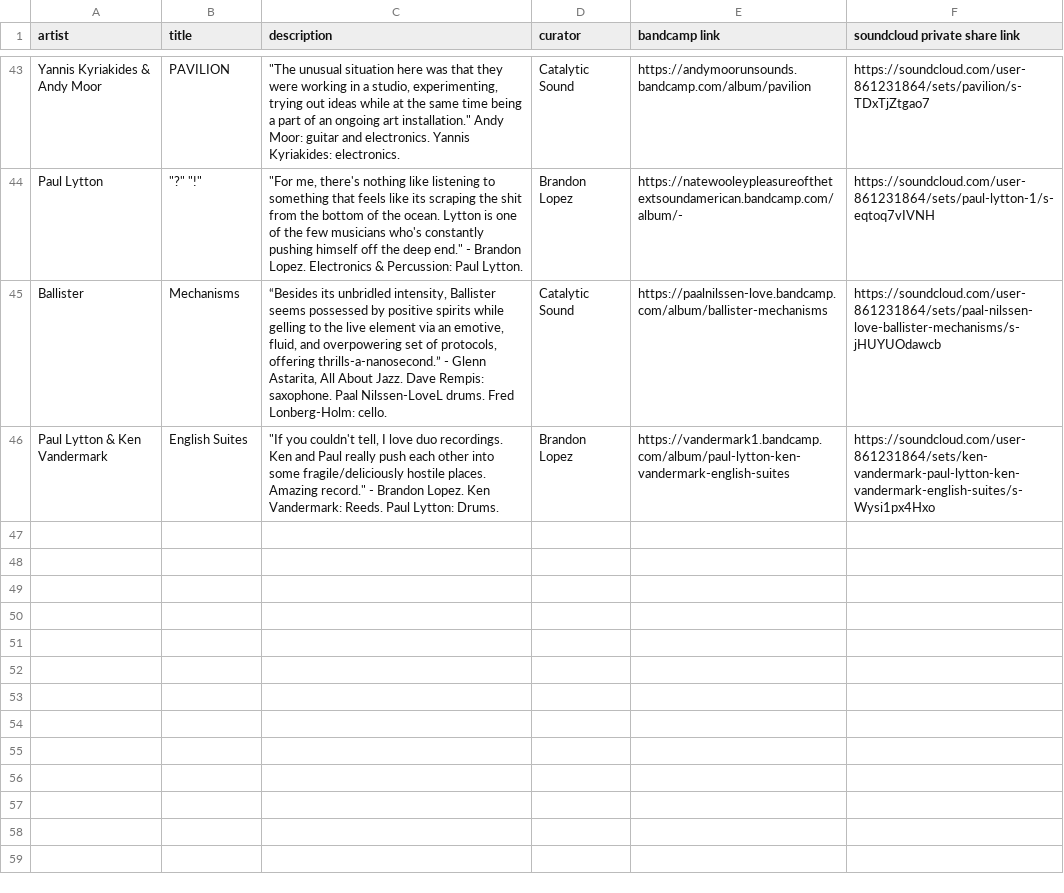
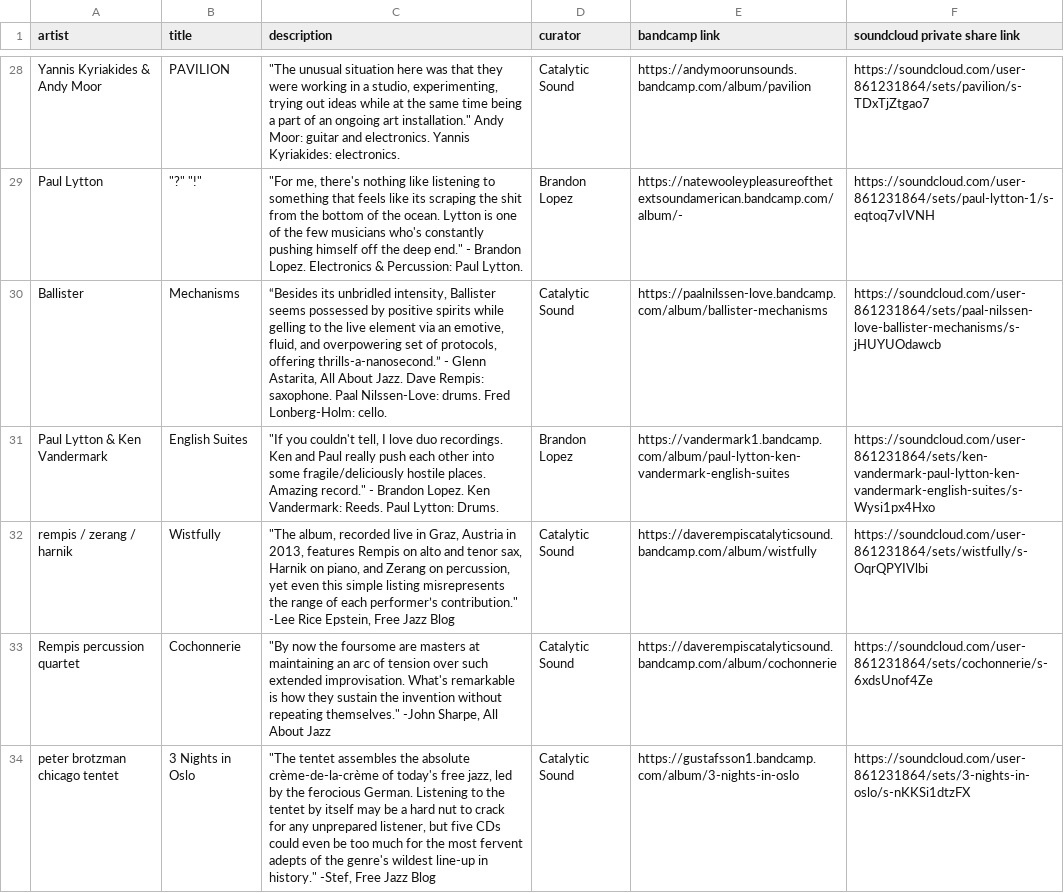
Before and after one commit to san3091/catalytic-soundstream, a CSV file: lib/curated.csv, drawn as a sheet; only a part is shown, gaps mark what is left out; addresses are those after the commit; the diff covers the shown part only; the diff names each change by its address in the sheet, - before the commit and + after, or states it on an @@ line.

```diff
--- a/lib/curated.csv
+++ b/lib/curated.csv
-C30 (description): …saxophone. Paal Nilssen-LoveL drums. Fred…
+C30 (description): …saxophone. Paal Nilssen-Love: drums. Fred…
+row 32: rempis / zerang / harnik | Wistfully | "The album, recorded live in Graz, Austria in 2013, features Rempis on alto and tenor sax, Harnik on piano, and Zerang on percussion, yet even this simple listing misrepresents the range of each performer’s contribution." -Lee Rice Epstein, Free Jazz Blog | Catalytic Sound | https://daverempiscatalyticsound.bandcamp.com/album/wistfully | https://soundcloud.com/user-861231864/sets/wistfully/s-OqrQPYIVlbi
+row 33: Rempis percussion quartet | Cochonnerie | "By now the foursome are masters at maintaining an arc of tension over such extended improvisation. What's remarkable is how they sustain the invention without repeating themselves." -John Sharpe, All About Jazz | Catalytic Sound | https://daverempiscatalyticsound.bandcamp.com/album/cochonnerie | https://soundcloud.com/user-861231864/sets/cochonnerie/s-6xdsUnof4Ze
+row 34: peter brotzman chicago tentet | 3 Nights in Oslo | "The tentet assembles the absolute crème-de-la-crème of today's free jazz, led by the ferocious German. Listening to the tentet by itself may be a hard nut to crack for any unprepared listener, but five CDs could even be too much for the most fervent adepts of the genre's wildest line-up in history." -Stef, Free Jazz Blog | Catalytic Sound | https://gustafsson1.bandcamp.com/album/3-nights-in-oslo | https://soundcloud.com/user-861231864/sets/3-nights-in-oslo/s-nKKSi1dtzFX
```
Also changed, not shown: 12 added rows and 15 removed rows elsewhere in this file, lib/catalytic.csv, lib/history.csv, 2 other files.
